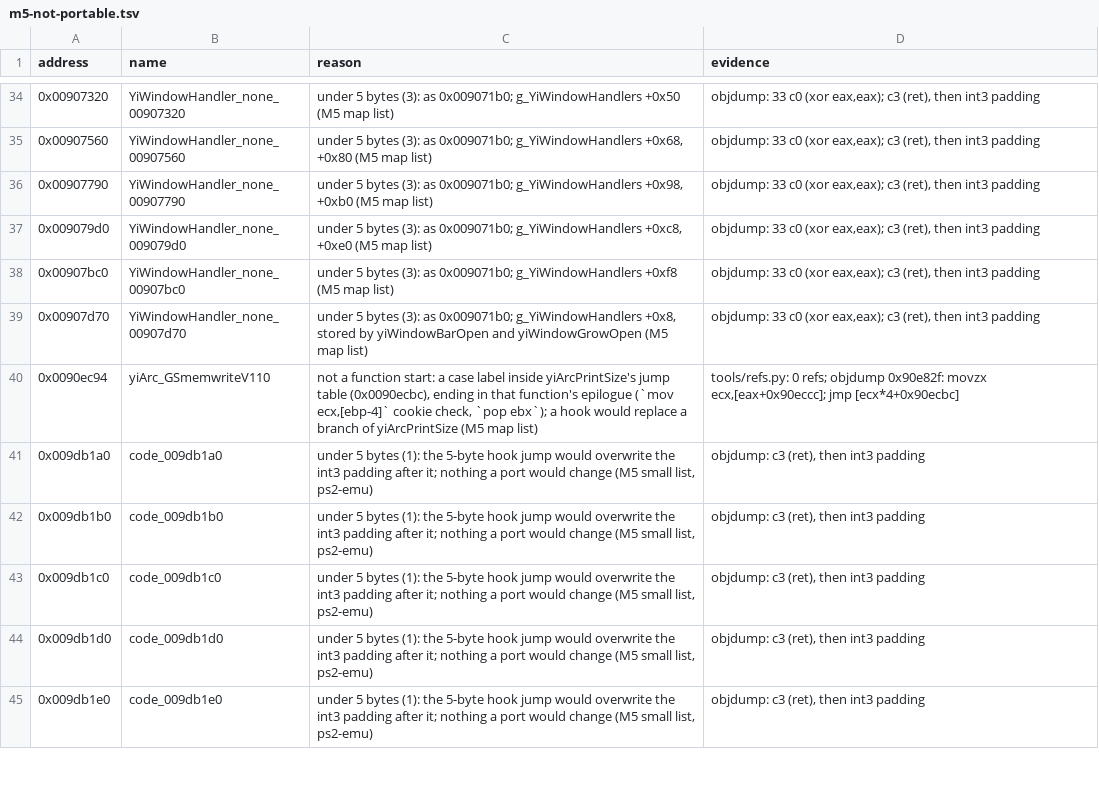
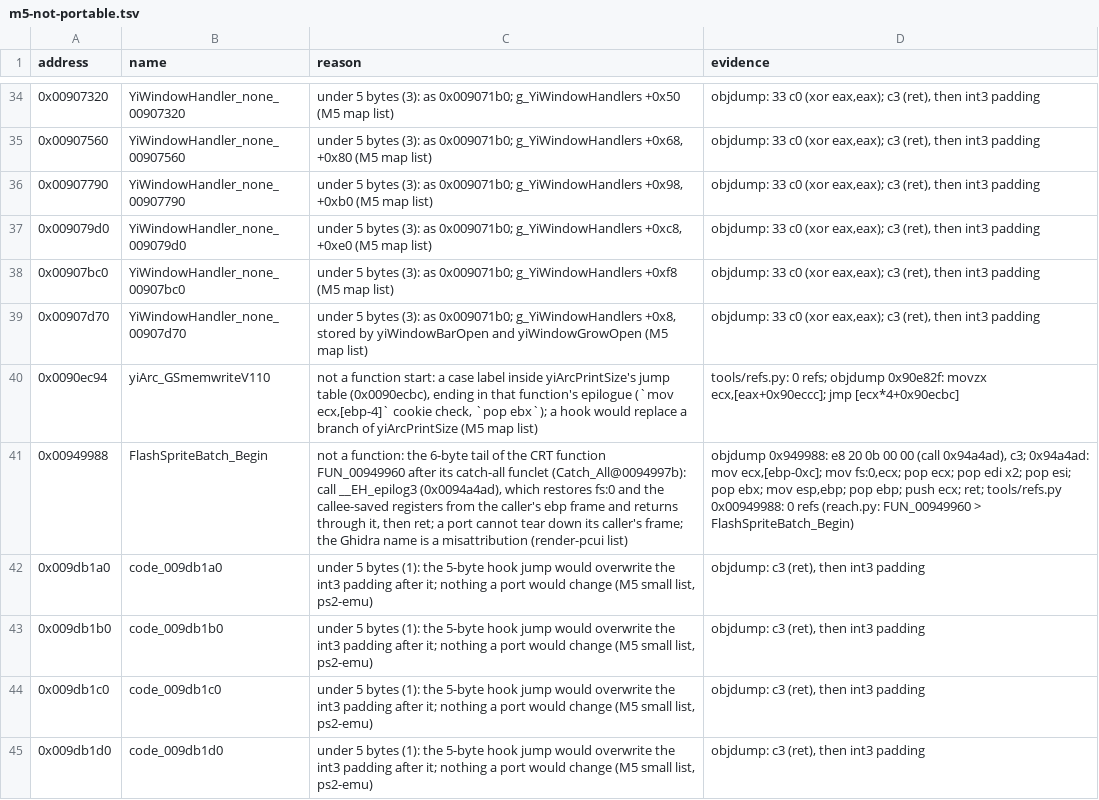
Before and after one commit to yutamago/ffx-rust, a TSV file: symbols/m5-not-portable.tsv, drawn as a sheet; only a part is shown, gaps mark what is left out; the shorter side is filled out with more unchanged rows; the diff names each change by its address in the sheet, - before the commit and + after, or states it on an @@ line.

Commit message:
M5 render-pcui batch 3: 20 pc-ui wrappers (ffx_pcui::m5u_h)
Gu_WindowControlSetText's jump thunk, the LeaveCriticalSection
wrappers (ecx, the page manager's lock), the page manager's helper
thread (Thread_create, its stdcall entry, the starter), a pointer-array
test, a list walk, the movie player's memcpy/memmove/memset callbacks,
IggyPlayer_replay and IggyMenu_replay, the Iggy player holder's
destroy, and the GDraw wrappers (handle release through the device's
vtable, the keyed callback, release-this, the teardown thunk, the
callback-pair invoke, the block address). Four without a dump function
are in sizes.tsv.

Not portable: FlashSpriteBatch_Begin (0x00949988) is the tail of the
CRT function FUN_00949960 after its catch-all funclet, a call into
__EH_epilog3 that tears down the caller's frame; listed in
symbols/m5-not-portable.tsv.

Tests: 1 more in crates/ffx-oracle/tests/m5_pc_ui.rs (image + field +
battle). Mutants: 19, all killed. check-ported, clobber, thisarg,
argslots, callconv, tailargs at 0; callwidth's 5 are p5_core.rs's.
Clippy host and 32-bit, fmt, hook build. run-all.sh on batches 1-2
(measurement copy): all 12 replays with the same trace events.

```diff
--- a/symbols/m5-not-portable.tsv
+++ b/symbols/m5-not-portable.tsv
+row 41: 0x00949988 | FlashSpriteBatch_Begin | not a function: the 6-byte tail of the CRT function FUN_00949960 after its catch-all funclet (Catch_All@0094997b): call __EH_epilog3 (0x0094a4ad), which restores fs:0 and the callee-saved registers from the caller's ebp frame and returns through it, then ret; a port cannot tear down its caller's frame; the Ghidra name is a misattribution (render-pcui list) | objdump 0x949988: e8 20 0b 00 00 (call 0x94a4ad), c3; 0x94a4ad: mov ecx,[ebp-0xc]; mov fs:0,ecx; pop ecx; pop edi x2; pop esi; pop ebx; mov esp,ebp; pop ebp; push ecx; ret; tools/refs.py 0x00949988: 0 refs (reach.py: FUN_00949960 > FlashSpriteBatch_Begin)
```
Also changed, not shown: symbols/sizes.tsv, 5 other files.
